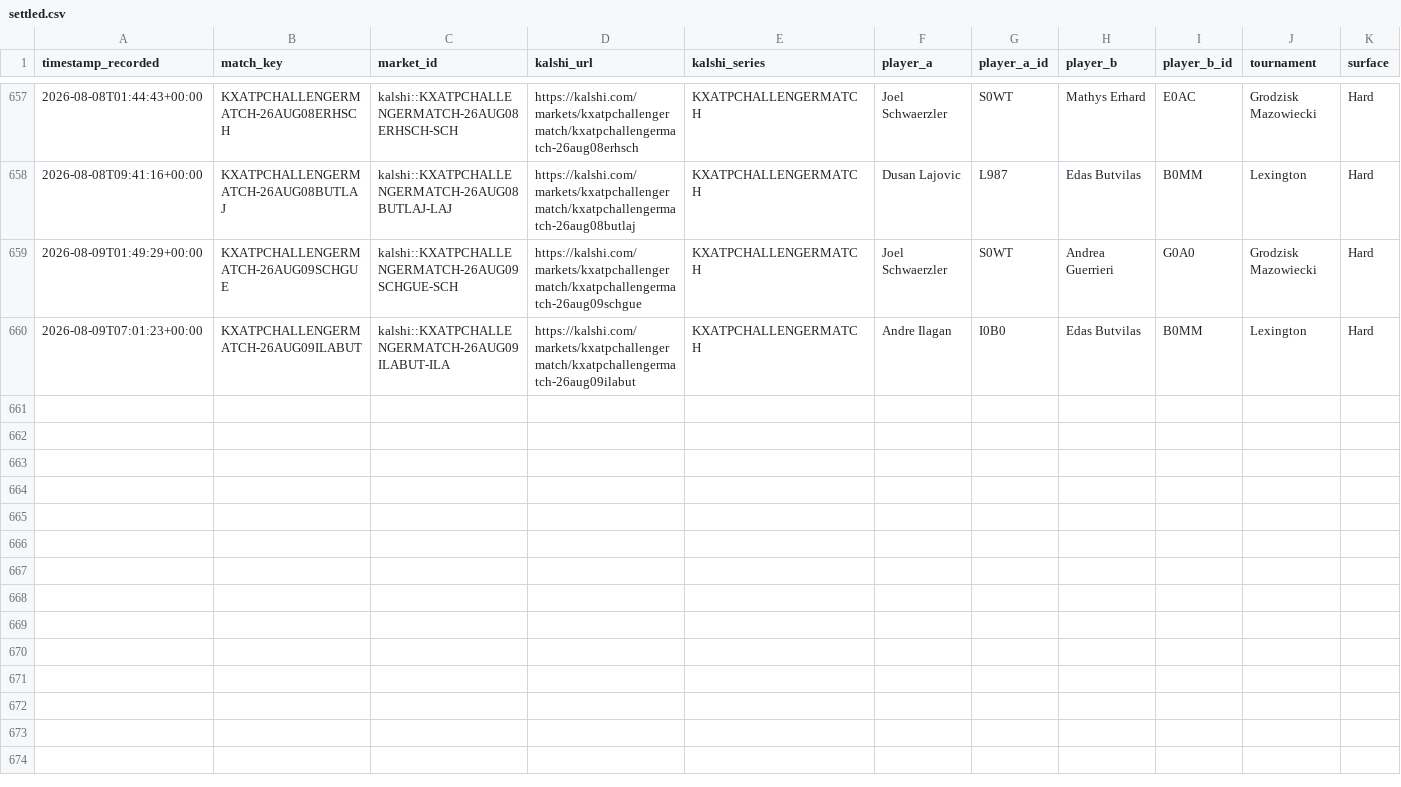
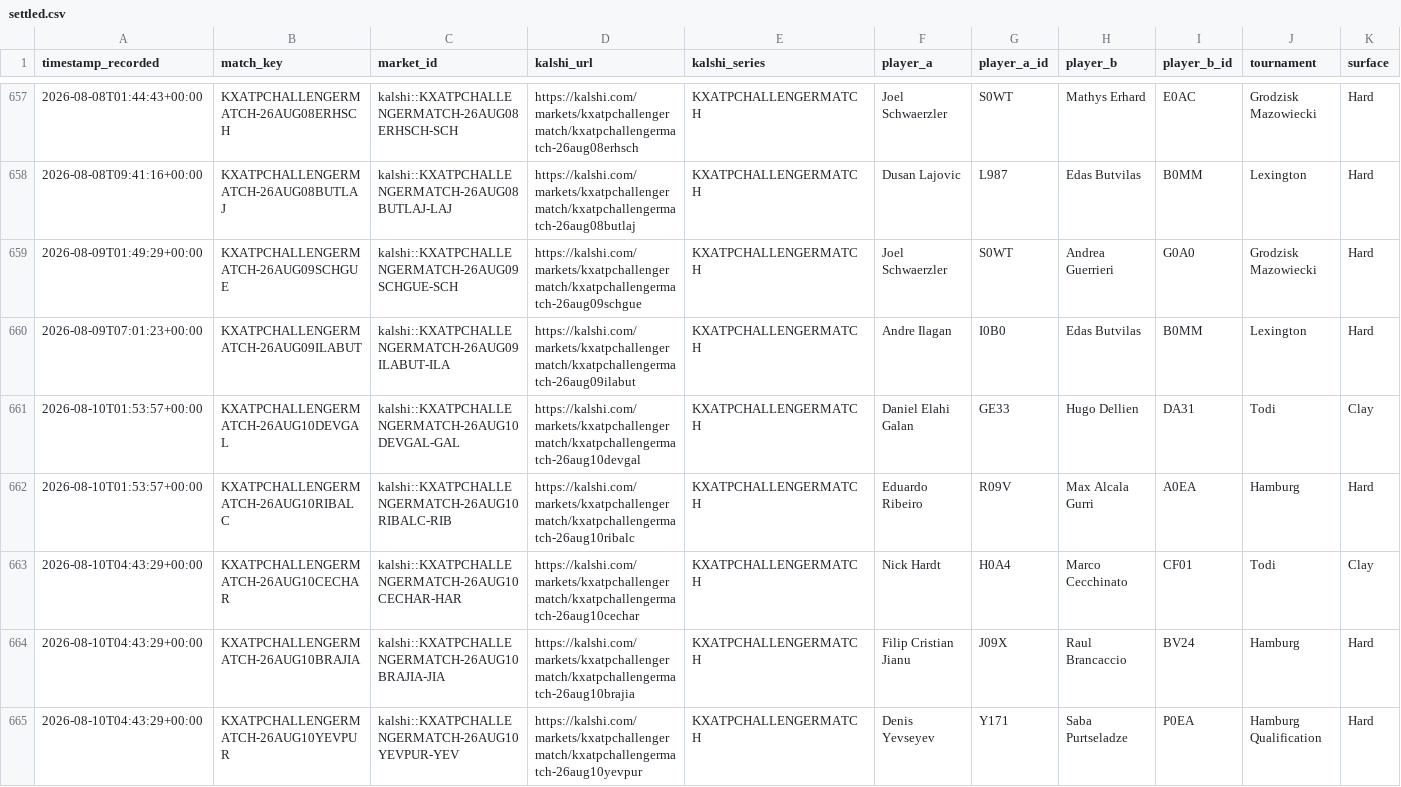
Before and after one commit to TKM6403/tennis-prediction-market, a CSV file: data/paper_trades/settled.csv, drawn as a sheet; only a part is shown, gaps mark what is left out; rows hold the shown columns only; the diff names each change by its address in the sheet, - before the commit and + after, or states it on an @@ line.

Commit message:
auto(paper-trader): 2026-08-10T19:02:13Z scan/settle

```diff
--- a/data/paper_trades/settled.csv
+++ b/data/paper_trades/settled.csv
+row 661: 2026-08-10T01:53:57+00:00 | KXATPCHALLENGERMATCH-26AUG10DEVGAL | kalshi::KXATPCHALLENGERMATCH-26AUG10DEVGAL-GAL | https://kalshi.com/markets/kxatpchallengermatch/kxatpchallengermatch-26aug10devgal | KXATPCHALLENGERMATCH | Daniel Elahi Galan | GE33 | Hugo Dellien | DA31 | Todi | Clay
+row 662: 2026-08-10T01:53:57+00:00 | KXATPCHALLENGERMATCH-26AUG10RIBALC | kalshi::KXATPCHALLENGERMATCH-26AUG10RIBALC-RIB | https://kalshi.com/markets/kxatpchallengermatch/kxatpchallengermatch-26aug10ribalc | KXATPCHALLENGERMATCH | Eduardo Ribeiro | R09V | Max Alcala Gurri | A0EA | Hamburg | Hard
+row 663: 2026-08-10T04:43:29+00:00 | KXATPCHALLENGERMATCH-26AUG10CECHAR | kalshi::KXATPCHALLENGERMATCH-26AUG10CECHAR-HAR | https://kalshi.com/markets/kxatpchallengermatch/kxatpchallengermatch-26aug10cechar | KXATPCHALLENGERMATCH | Nick Hardt | H0A4 | Marco Cecchinato | CF01 | Todi | Clay
+row 664: 2026-08-10T04:43:29+00:00 | KXATPCHALLENGERMATCH-26AUG10BRAJIA | kalshi::KXATPCHALLENGERMATCH-26AUG10BRAJIA-JIA | https://kalshi.com/markets/kxatpchallengermatch/kxatpchallengermatch-26aug10brajia | KXATPCHALLENGERMATCH | Filip Cristian Jianu | J09X | Raul Brancaccio | BV24 | Hamburg | Hard
+row 665: 2026-08-10T04:43:29+00:00 | KXATPCHALLENGERMATCH-26AUG10YEVPUR | kalshi::KXATPCHALLENGERMATCH-26AUG10YEVPUR-YEV | https://kalshi.com/markets/kxatpchallengermatch/kxatpchallengermatch-26aug10yevpur | KXATPCHALLENGERMATCH | Denis Yevseyev | Y171 | Saba Purtseladze | P0EA | Hamburg Qualification | Hard
```
Also changed, not shown: data/paper_trades/pending.csv, 4 other files.
